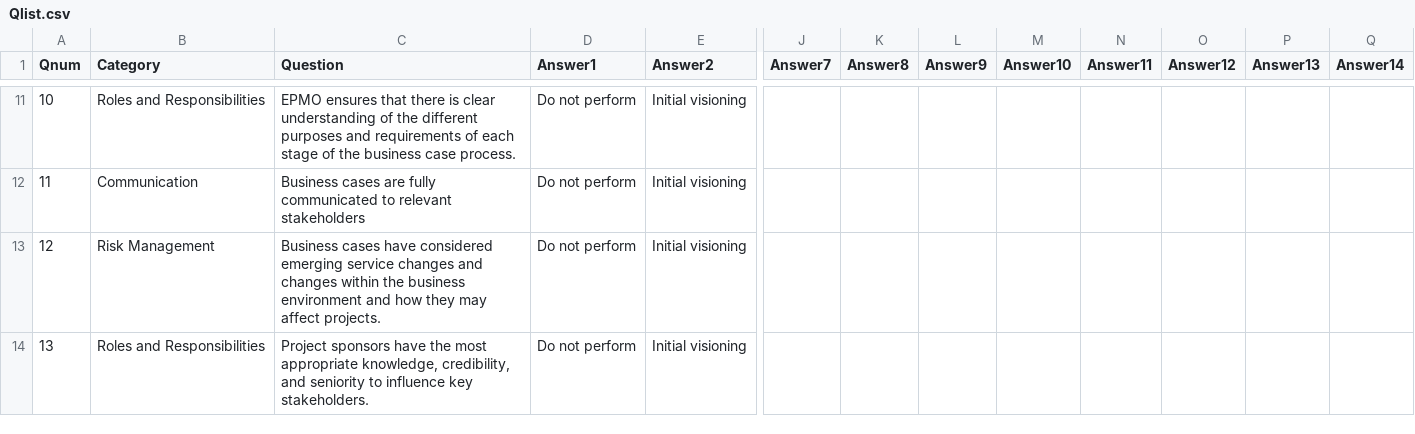
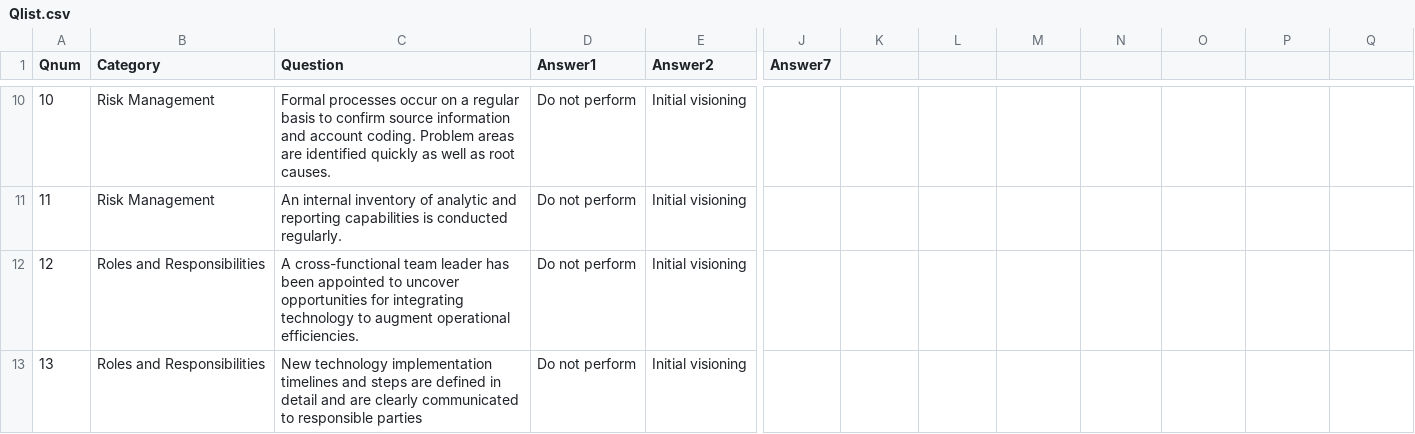
Before and after one commit to jordandeherrera/SurveyTool, a CSV file: Qlist.csv (was www/Qlist.csv), drawn as a sheet; only a part is shown, gaps mark what is left out; addresses are those after the commit; the diff covers the shown part only; the diff names each change by its address in the sheet, - before the commit and + after, or states it on an @@ line.

```diff
--- a/www/Qlist.csv
+++ b/Qlist.csv
-K1: Answer8
+K1: (empty)
-L1: Answer9
+L1: (empty)
-M1: Answer10
+M1: (empty)
-N1: Answer11
+N1: (empty)
-O1: Answer12
+O1: (empty)
-P1: Answer13
+P1: (empty)
-Q1: Answer14
+Q1: (empty)
-B10 (Category): Roles and Responsibilities
+B10 (Category): Risk Management
-C10 (Question): EPMO ensures that there is clear understanding of the different purposes and requirements of each stage of the business case process.
+C10 (Question): Formal processes occur on a regular basis to confirm source information and account coding. Problem areas are identified quickly as well as root causes.
-B11 (Category): Communication
+B11 (Category): Risk Management
-C11 (Question): Business cases are fully communicated to relevant stakeholders
+C11 (Question): An internal inventory of analytic and reporting capabilities is conducted regularly.
-B12 (Category): Risk Management
+B12 (Category): Roles and Responsibilities
-C12 (Question): Business cases have considered emerging service changes and changes within the business environment and how they may affect projects.
+C12 (Question): A cross-functional team leader has been appointed to uncover opportunities for integrating technology to augment operational efficiencies.
-C13 (Question): Project sponsors have the most appropriate knowledge, credibility, and seniority to influence key stakeholders.
+C13 (Question): New technology implementation timelines and steps are defined in detail and are clearly communicated to responsible parties
```
Also changed, not shown: 1 removed row and 32 edited cells elsewhere in this file, 8 other files.
